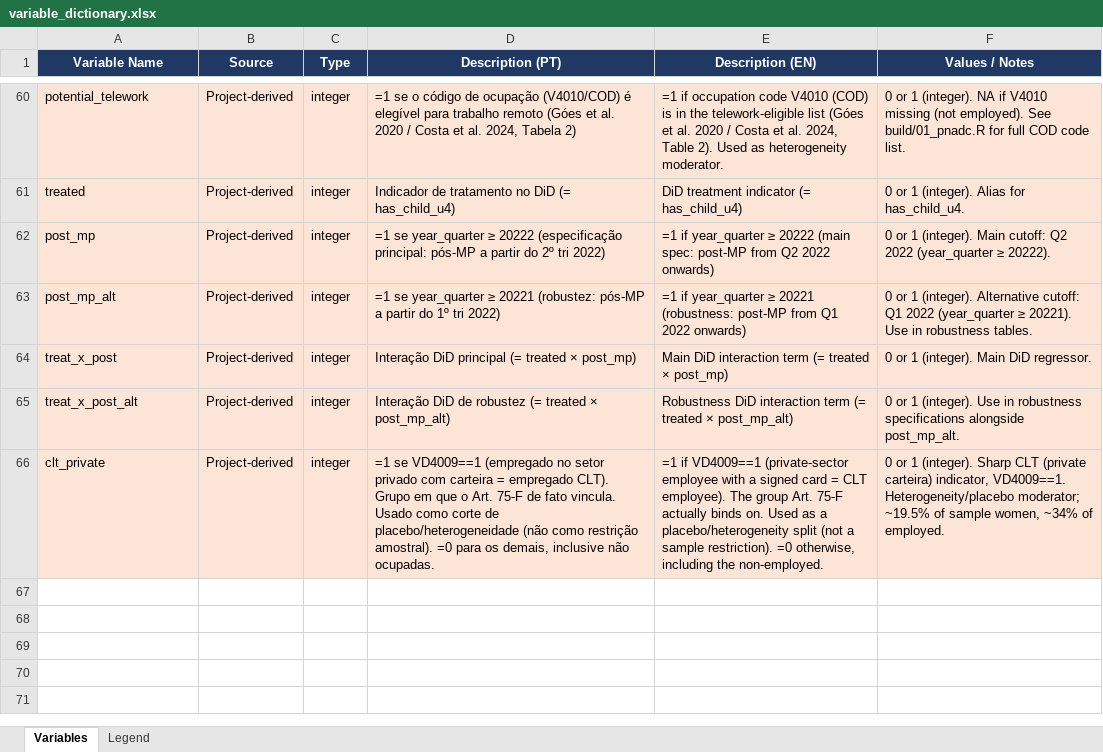
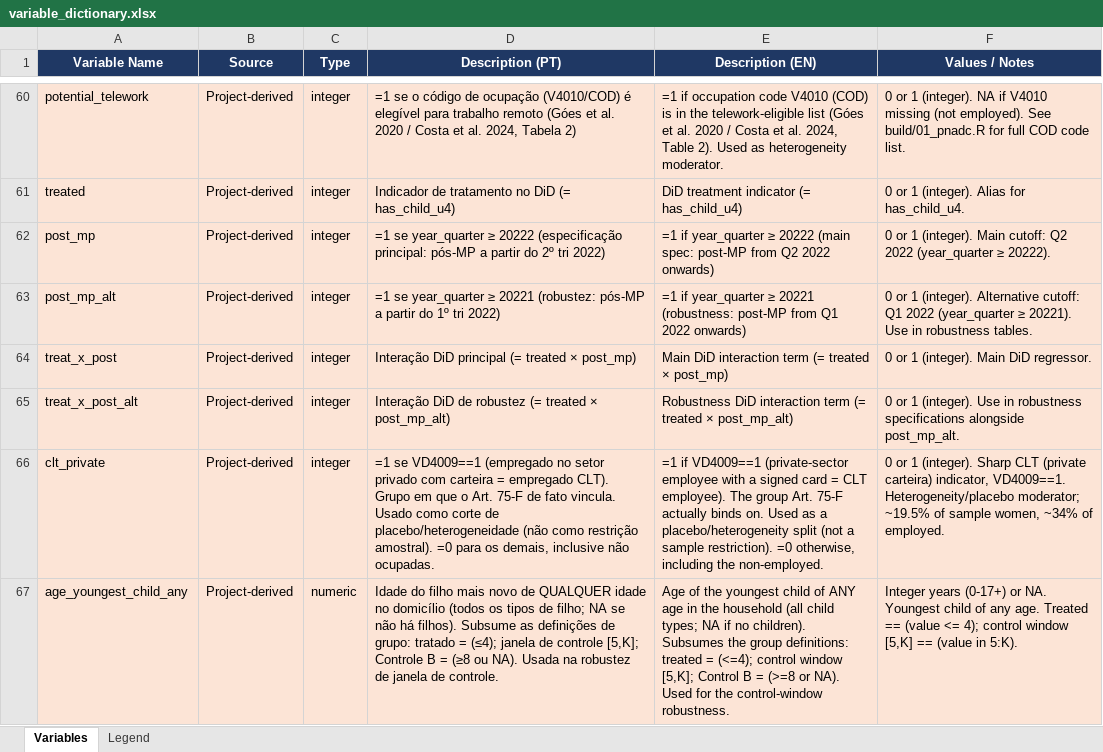
Before and after one commit to FredieDidier/HomeOfficePNAD, an Excel workbook: dictionary/variable_dictionary.xlsx, sheet Variables, drawn as a sheet; only a part is shown, gaps mark what is left out; values as stored, in another font and other column widths than the file's, no borders; the diff names each change by its address in the sheet, - before the commit and + after, or states it on an @@ line.

Commit message:
Build & Analysis
Add control-window flexibility, main DiD (03_did), fix DiD spec

Design decisions (2026-07-01):
- Keep two control groups: Control A (child 5-7) is the preferred/headline
  control; Control B (no child 0-7) is complementary (power + A-vs-B placebo).
  Do not drop B.
- Add age_youngest_child_any (youngest child of any age) to the build; it
  subsumes all group definitions and powers a control-window robustness
  (5-6 ... 5-12) shown to be stable. Rebuild main_data.RData (66 vars).

Main DiD (03_did.R -> tab02_did_main.tex):
- Add the `treated` (has_child_u4) main effect to the spec. Treatment is
  time-varying, so individual FE do not absorb it; omitting it let the
  motherhood penalty contaminate treat_x_post (spurious vs-Control-B results).
  Fix documented in CLAUDE.md's main spec.
- Result: first stage (home office) is null (-0.08pp Control A, n.s.;
  +0.38pp Control B, n.s.); placebo A-vs-B passes. Reduced-form employment/LFP
  and maternity-leave significances lack a first stage and are not attributable
  to the telework channel.
- Update CLAUDE.md interpretation: current data support an informative-null
  policy evaluation; positive-effect version would need more post-MP data.

```diff
--- a/dictionary/variable_dictionary.xlsx (sheet Variables)
+++ b/dictionary/variable_dictionary.xlsx (sheet Variables)
+row 67: age_youngest_child_any | Project-derived | numeric | Idade do filho mais novo de QUALQUER idade no domicílio (todos os tipos de filho; NA se não há filhos). Subsume as definições de grupo: tratado = (≤4); janela de controle [5,K]; Controle B = (≥8 ou NA). Usada na robustez de janela de controle. | Age of the youngest child of ANY age in the household (all child types; NA if no children). Subsumes the group definitions: treated = (<=4); control window [5,K]; Control B = (>=8 or NA). Used for the control-window robustness. | Integer years (0-17+) or NA. Youngest child of any age. Treated == (value <= 4); control window [5,K] == (value in 5:K).
```
Also changed, not shown: 6 other files.
